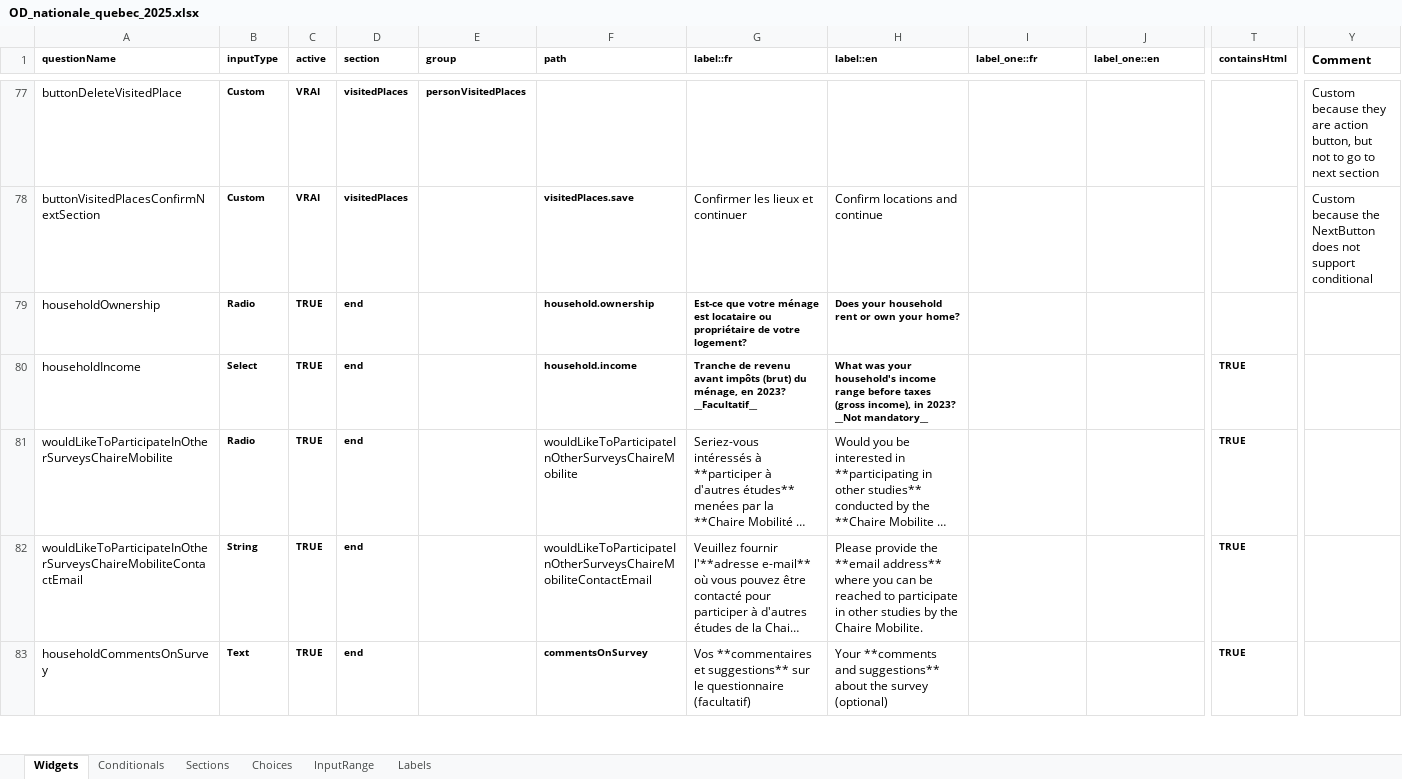
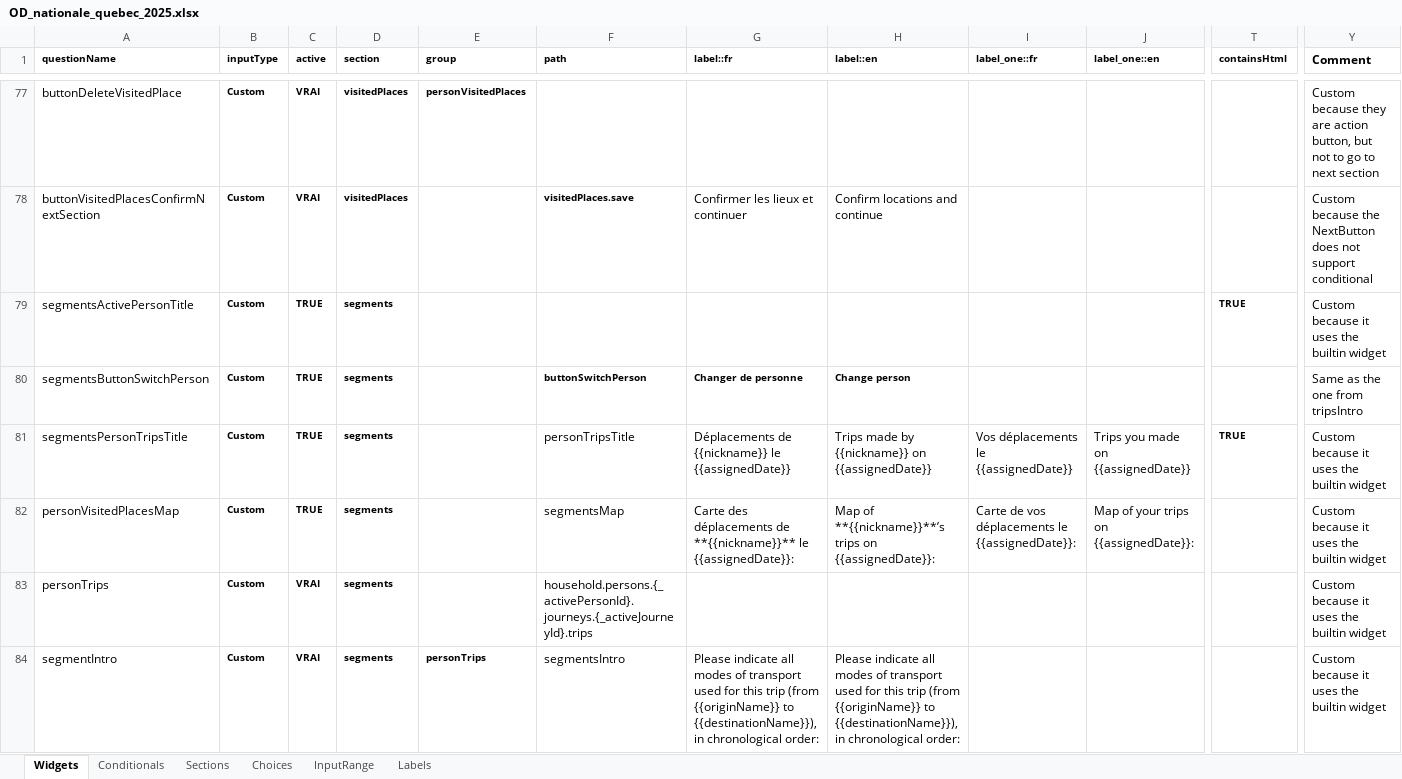
Before and after one commit to chairemobilite/od_nationale_quebec, an Excel workbook: survey/references/OD_nationale_quebec_2025.xlsx, sheet Widgets, drawn as a sheet; only a part is shown, gaps mark what is left out; the shorter side is filled out with more unchanged rows; long unchanged cells end in …; values as stored, in another font and other column widths than the file's, no borders; charts and pictures and conditional formats not drawn; rows hold the shown columns only; the diff covers the shown part only; the diff names each change by its address in the sheet, - before the commit and + after, or states it on an @@ line.

Commit message:
questionnaire: add the `segments` section
fixes #8

* Update the Excel file with the visitedPlaces questions
* Run `yarn generateSurvey`
* Add the custom widgets, many of which use the builtin widgets from
  Evolution, as well as the custom conditionals and required helper
  functions

```diff
--- a/survey/references/OD_nationale_quebec_2025.xlsx (sheet Widgets)
+++ b/survey/references/OD_nationale_quebec_2025.xlsx (sheet Widgets)
+row 79: segmentsActivePersonTitle | Custom | TRUE | segments |  |  |  |  |  |  | TRUE | Custom because it uses the builtin widget
+row 80: segmentsButtonSwitchPerson | Custom | TRUE | segments |  | buttonSwitchPerson | Changer de personne | Change person |  |  |  | Same as the one from tripsIntro
+row 81: segmentsPersonTripsTitle | Custom | TRUE | segments |  | personTripsTitle | Déplacements de {{nickname}} le {{assignedDate}} | Trips made by {{nickname}} on {{assignedDate}} | Vos déplacements le {{assignedDate}} | Trips you made on {{assignedDate}} | TRUE | Custom because it uses the builtin widget
+row 82: personVisitedPlacesMap | Custom | TRUE | segments |  | segmentsMap | Carte des déplacements de **{{nickname}}** le {{assignedDate}}: | Map of **{{nickname}}**’s trips on {{assignedDate}}: | Carte de vos déplacements le {{assignedDate}}: | Map of your trips on {{assignedDate}}: |  | Custom because it uses the builtin widget
+row 83: personTrips | Custom | VRAI | segments |  | household.persons.{_activePersonId}.journeys.{_activeJourneyId}.trips |  |  |  |  |  | Custom because it uses the builtin widget
+row 84: segmentIntro | Custom | VRAI | segments | personTrips | segmentsIntro | Please indicate all modes of transport used for this trip (from {{originName}} to {{destinationName}}), in chronological order: | Please indicate all modes of transport used for this trip (from {{originName}} to {{destinationName}}), in chronological order: |  |  |  | Custom because it uses the builtin widget
```
Also changed, not shown: 16 added rows elsewhere in this sheet, sheet Labels, sheet Choices, sheet Sections, 16 other files.
